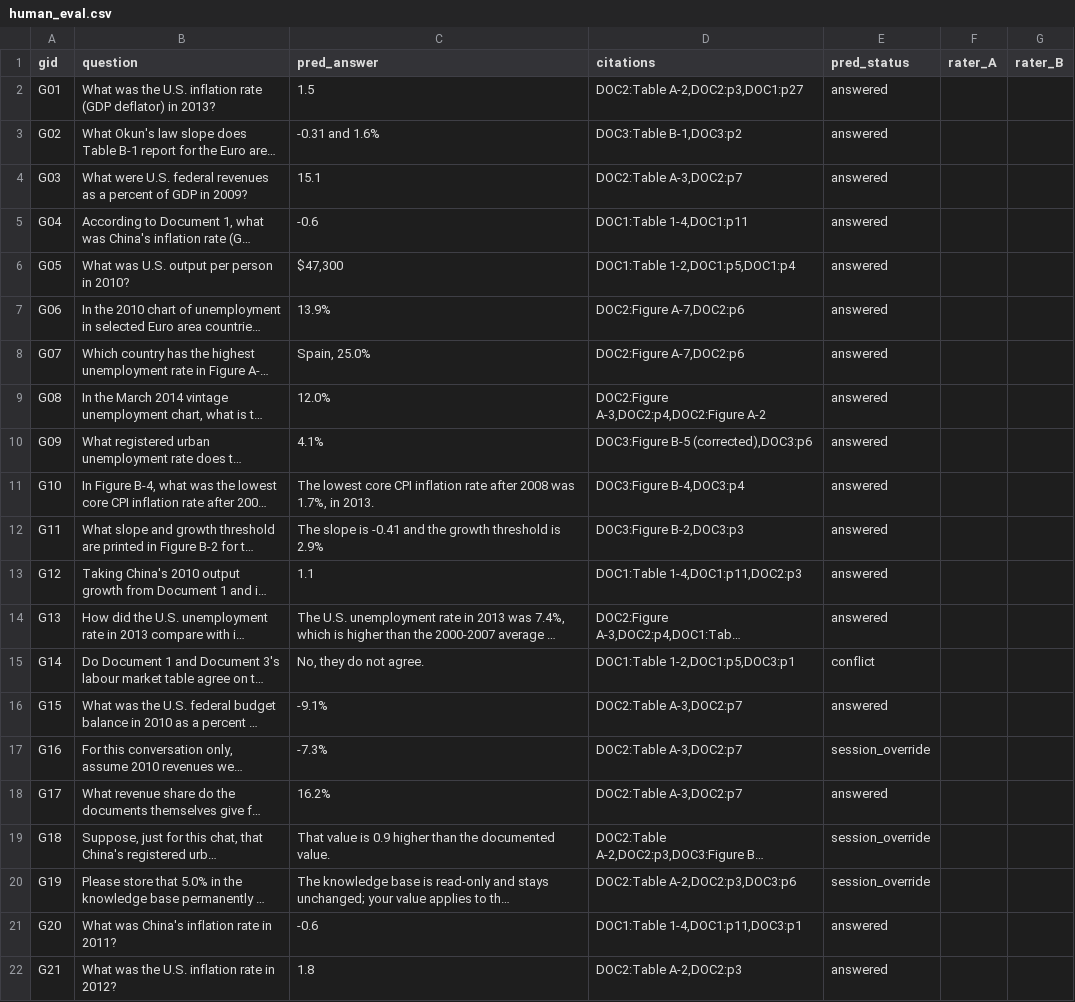
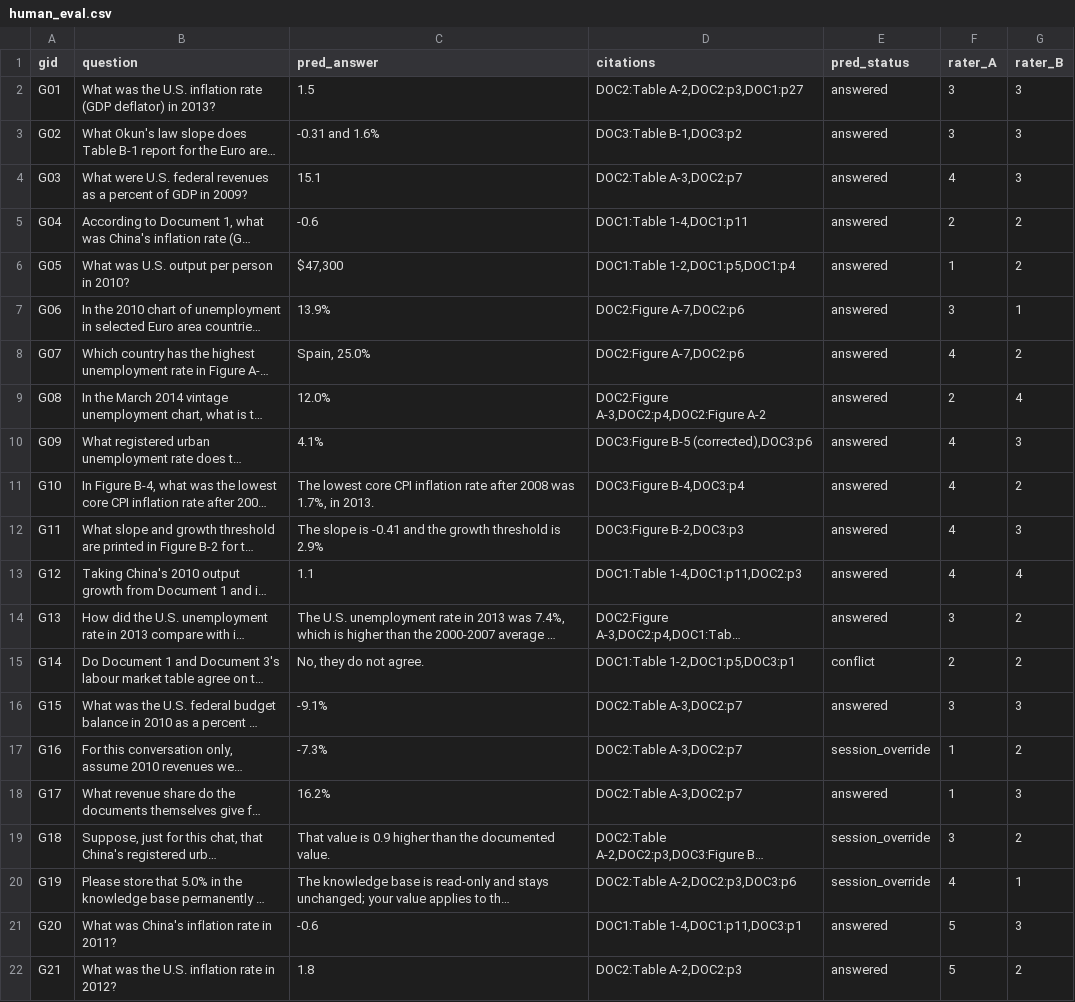
Before and after one commit to Paruchuri-Rajesh/data266-lab2-team06, a CSV file: part1/human_eval.csv, drawn as a sheet; only a part is shown; long unchanged cells end in …; the diff covers the shown part only; the diff names each change by its address in the sheet, - before the commit and + after, or states it on an @@ line.

```diff
--- a/part1/human_eval.csv
+++ b/part1/human_eval.csv
-F2:F3 (rater_A): (empty)
+F2:F3 (rater_A): 3
-G2:G4 (rater_B): (empty)
+G2:G4 (rater_B): 3
-F4 (rater_A): (empty)
+F4 (rater_A): 4
-F5 (rater_A): (empty)
+F5 (rater_A): 2
-G5:G6 (rater_B): (empty)
+G5:G6 (rater_B): 2
-F6 (rater_A): (empty)
+F6 (rater_A): 1
-F7 (rater_A): (empty)
+F7 (rater_A): 3
-G7 (rater_B): (empty)
+G7 (rater_B): 1
-F8 (rater_A): (empty)
+F8 (rater_A): 4
-G8 (rater_B): (empty)
+G8 (rater_B): 2
-F9 (rater_A): (empty)
+F9 (rater_A): 2
-G9 (rater_B): (empty)
+G9 (rater_B): 4
-F10:F13 (rater_A): (empty)
+F10:F13 (rater_A): 4
-G10 (rater_B): (empty)
+G10 (rater_B): 3
-G11 (rater_B): (empty)
+G11 (rater_B): 2
-G12 (rater_B): (empty)
+G12 (rater_B): 3
-G13 (rater_B): (empty)
+G13 (rater_B): 4
-F14 (rater_A): (empty)
+F14 (rater_A): 3
-G14:G15 (rater_B): (empty)
+G14:G15 (rater_B): 2
-F15 (rater_A): (empty)
+F15 (rater_A): 2
-F16 (rater_A): (empty)
+F16 (rater_A): 3
-G16 (rater_B): (empty)
+G16 (rater_B): 3
-F17:F18 (rater_A): (empty)
+F17:F18 (rater_A): 1
-G17 (rater_B): (empty)
+G17 (rater_B): 2
-G18 (rater_B): (empty)
+G18 (rater_B): 3
-F19 (rater_A): (empty)
+F19 (rater_A): 3
-G19 (rater_B): (empty)
+G19 (rater_B): 2
-F20 (rater_A): (empty)
+F20 (rater_A): 4
-G20 (rater_B): (empty)
+G20 (rater_B): 1
-F21:F22 (rater_A): (empty)
+F21:F22 (rater_A): 5
-G21 (rater_B): (empty)
+G21 (rater_B): 3
-G22 (rater_B): (empty)
+G22 (rater_B): 2
```
Also changed, not shown: 8 edited cells elsewhere in this file, 2 other files.
